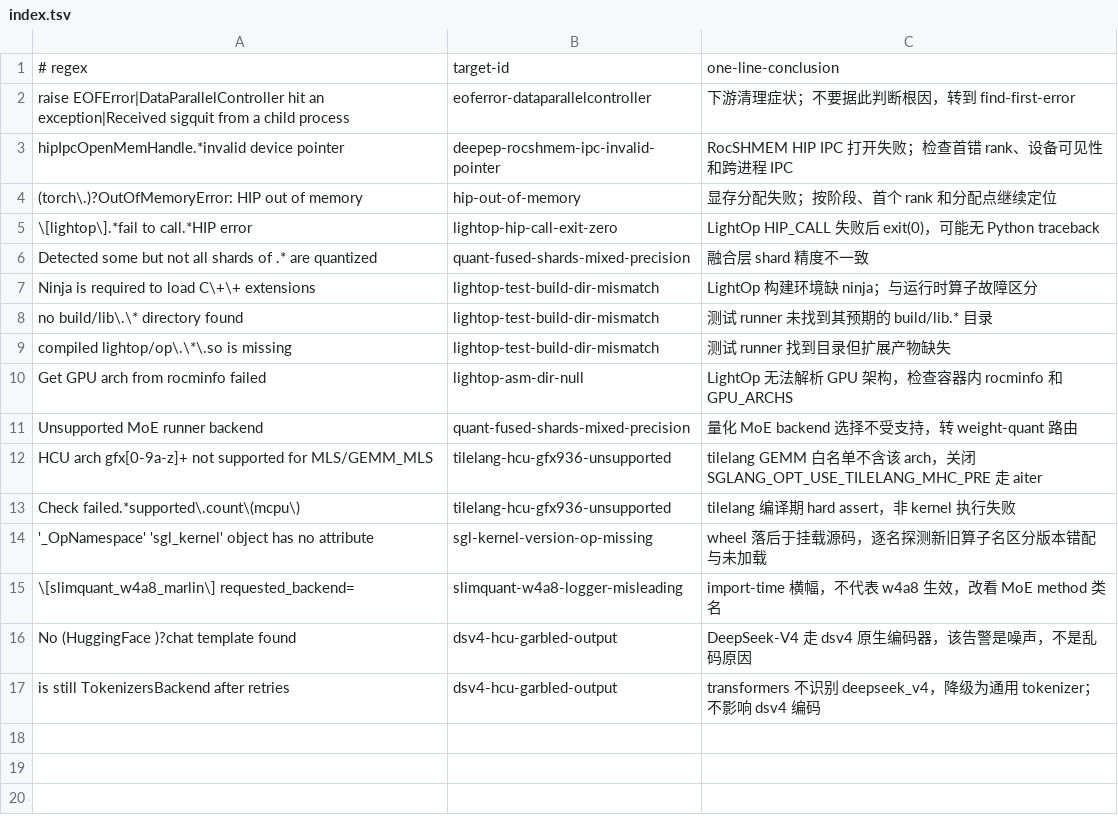
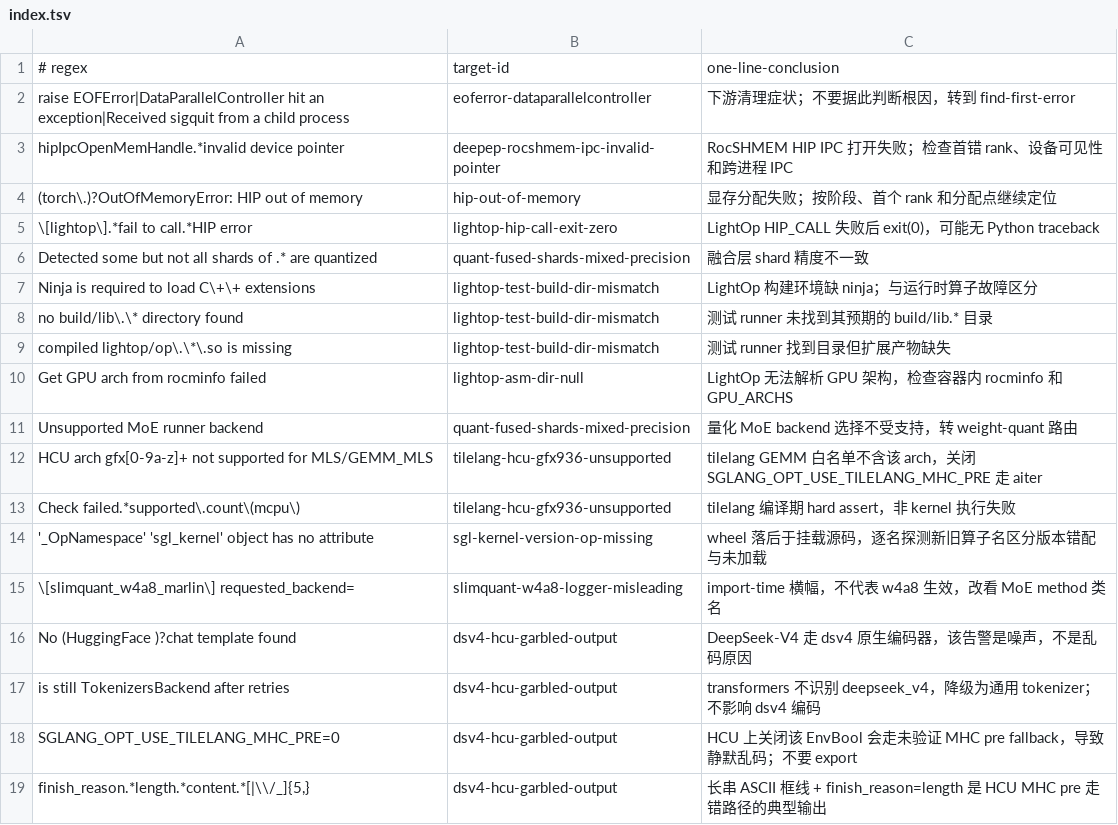
Before and after one commit to dyq-w/sglang-wiki, a TSV file: index.tsv, drawn as a sheet.

```diff
--- a/index.tsv
+++ b/index.tsv
@@ -17 +17,3 @@ No (HuggingFace )?chat template found	dsv4-hcu-garbled-output	DeepSeek-V4 走 ds
 is still TokenizersBackend after retries	dsv4-hcu-garbled-output	transformers 不识别 deepseek_v4，降级为通用 tokenizer；不影响 dsv4 编码
+SGLANG_OPT_USE_TILELANG_MHC_PRE=0	dsv4-hcu-garbled-output	HCU 上关闭该 EnvBool 会走未验证 MHC pre fallback，导致静默乱码；不要 export
+finish_reason.*length.*content.*[|\\/_]{5,}	dsv4-hcu-garbled-output	长串 ASCII 框线 + finish_reason=length 是 HCU MHC pre 走错路径的典型输出
```
Also changed, not shown: 5 other files.
